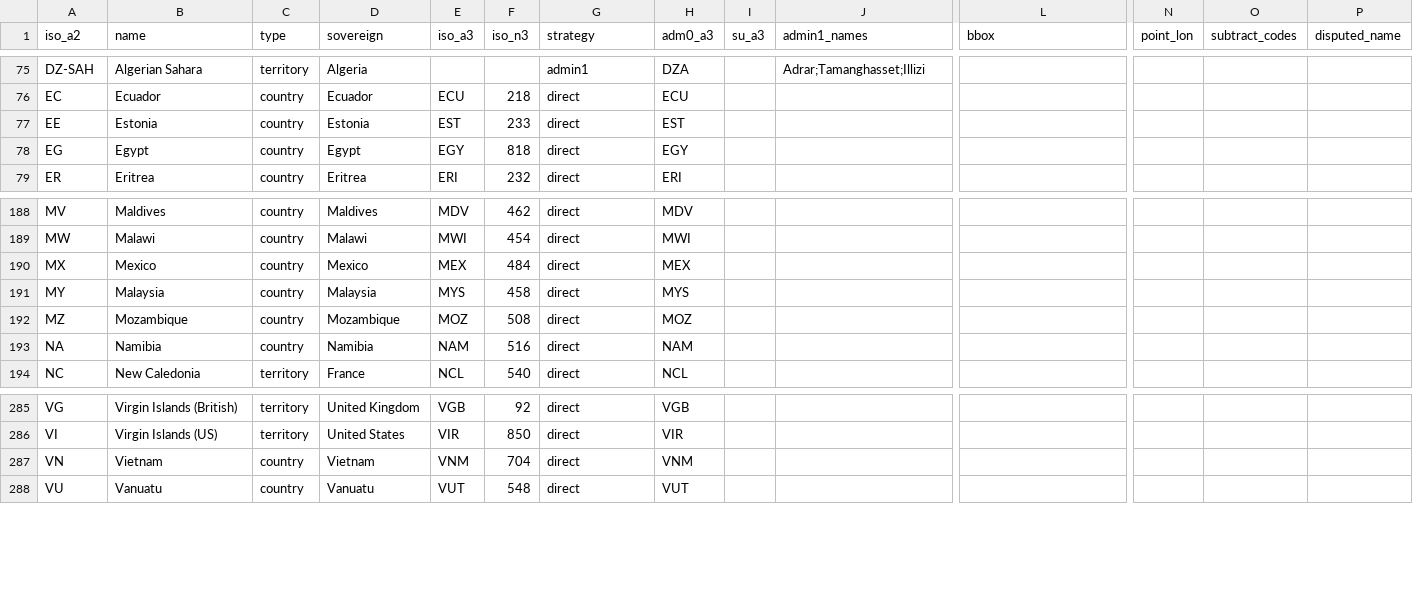
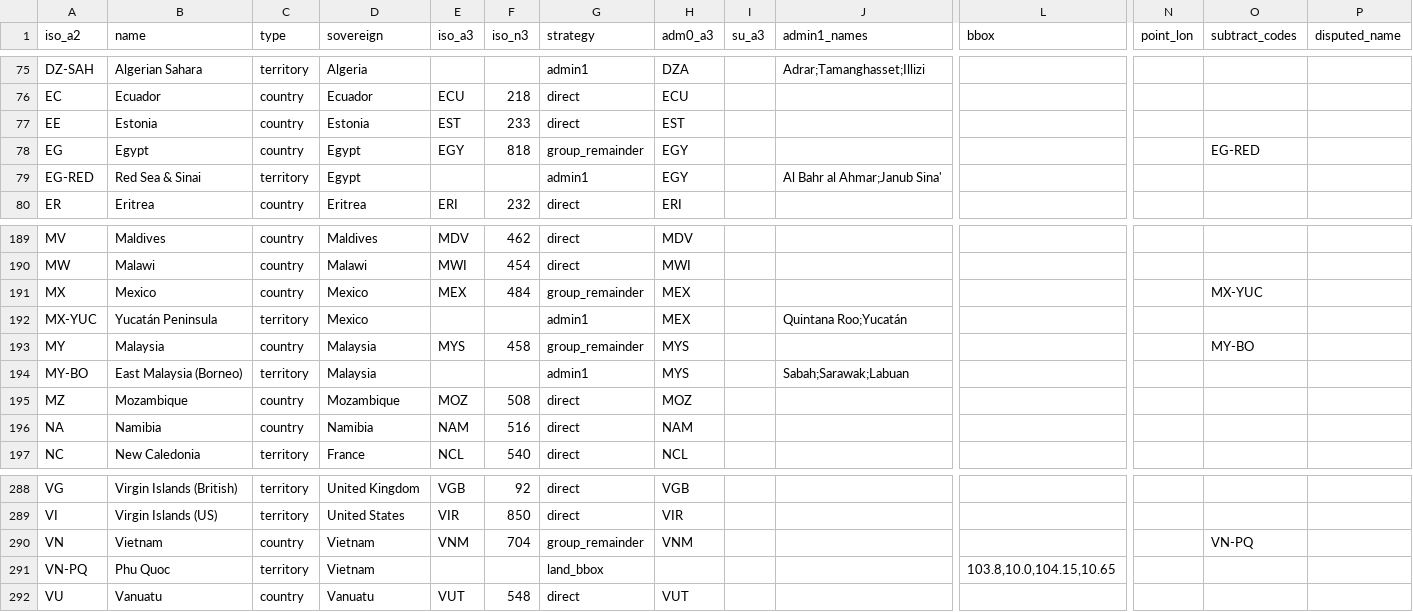
Before and after one commit to rembish/iso-topojson, a CSV file: regions.csv, drawn as a sheet; only a part is shown, gaps mark what is left out; addresses are those after the commit; rows hold the shown columns only; the diff names each change by its address in the sheet, - before the commit and + after, or states it on an @@ line.

```diff
--- a/regions.csv
+++ b/regions.csv
-G78 (strategy): direct
+G78 (strategy): group_remainder
-O78 (subtract_codes): (empty)
+O78 (subtract_codes): EG-RED
+row 79: EG-RED | Red Sea & Sinai | territory | Egypt |  |  | admin1 | EGY |  | Al Bahr al Ahmar;Janub Sina'
-G191 (strategy): direct
+G191 (strategy): group_remainder
-O191 (subtract_codes): (empty)
+O191 (subtract_codes): MX-YUC
+row 192: MX-YUC | Yucatán Peninsula | territory | Mexico |  |  | admin1 | MEX |  | Quintana Roo;Yucatán
-G193 (strategy): direct
+G193 (strategy): group_remainder
-O193 (subtract_codes): (empty)
+O193 (subtract_codes): MY-BO
+row 194: MY-BO | East Malaysia (Borneo) | territory | Malaysia |  |  | admin1 | MYS |  | Sabah;Sarawak;Labuan
-G290 (strategy): direct
+G290 (strategy): group_remainder
-O290 (subtract_codes): (empty)
+O290 (subtract_codes): VN-PQ
+row 291: VN-PQ | Phu Quoc | territory | Vietnam |  |  | land_bbox |  |  |  | 103.8,10.0,104.15,10.65
```
